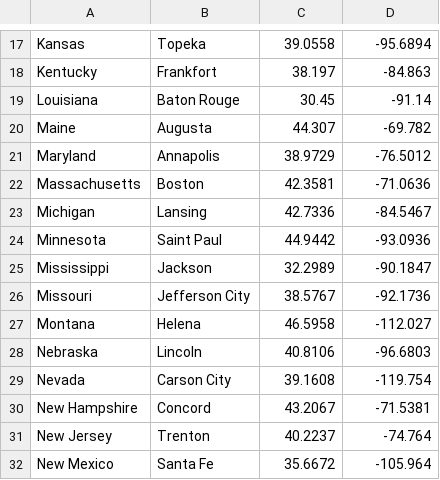
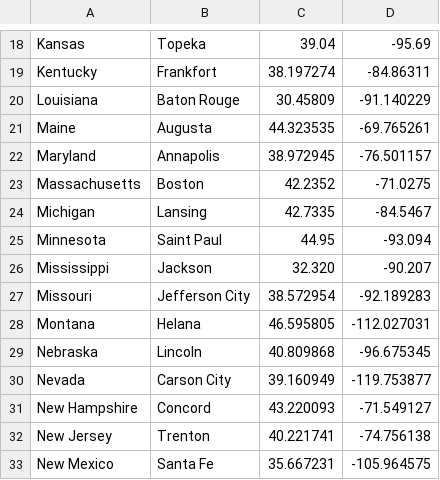
Before and after one commit to jayleetx/state_pop_centers, a CSV file: data/state_capitals.csv, drawn as a sheet; only a part is shown, gaps mark what is left out; addresses are those after the commit; the diff covers the shown part only; the diff names each change by its address in the sheet, - before the commit and + after, or states it on an @@ line.

```diff
--- a/data/state_capitals.csv
+++ b/data/state_capitals.csv
-C18: 39.0558
+C18: 39.04
-D18: -95.6894
+D18: -95.69
-C19: 38.197
+C19: 38.197274
-D19: -84.863
+D19: -84.86311
-C20: 30.45
+C20: 30.45809
-D20: -91.14
+D20: -91.140229
-C21: 44.307
+C21: 44.323535
-D21: -69.782
+D21: -69.765261
-C22: 38.9729
+C22: 38.972945
-D22: -76.5012
+D22: -76.501157
-C23: 42.3581
+C23: 42.2352
-D23: -71.0636
+D23: -71.0275
-C24: 42.7336
+C24: 42.7335
-C25: 44.9442
+C25: 44.95
-D25: -93.0936
+D25: -93.094
-C26: 32.2989
+C26: 32.320
-D26: -90.1847
+D26: -90.207
-C27: 38.5767
+C27: 38.572954
-D27: -92.1736
+D27: -92.189283
-B28: Helena
+B28: Helana
-C28: 46.5958
+C28: 46.595805
-D28: -112.027
+D28: -112.027031
-C29: 40.8106
+C29: 40.809868
-D29: -96.6803
+D29: -96.675345
-C30: 39.1608
+C30: 39.160949
-D30: -119.754
+D30: -119.753877
-C31: 43.2067
+C31: 43.220093
-D31: -71.5381
+D31: -71.549127
-C32: 40.2237
+C32: 40.221741
-D32: -74.764
+D32: -74.756138
-C33: 35.6672
+C33: 35.667231
-D33: -105.964
+D33: -105.964575
```
Also changed, not shown: 2 added rows, 1 removed row and 66 edited cells elsewhere in this file, 1 other file.
